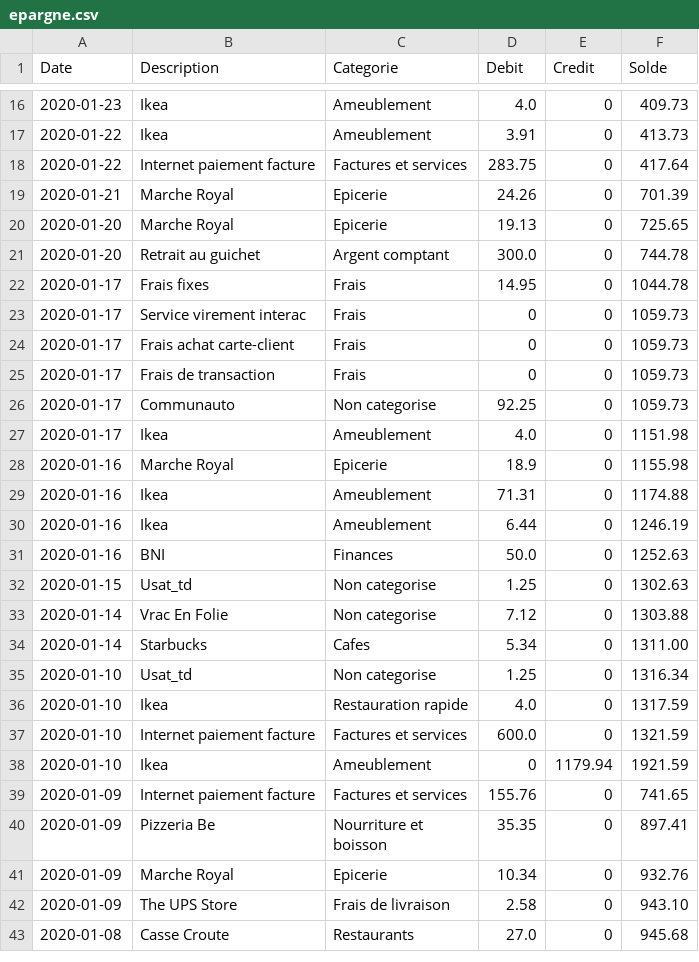
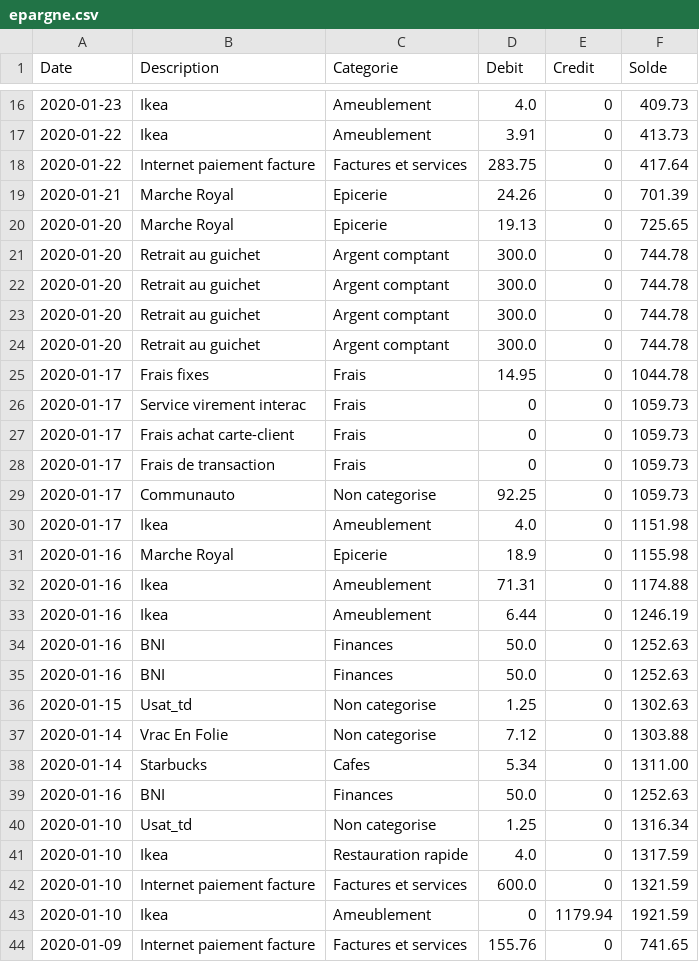
Before and after one commit to cyrillelauzon/utilitaire-budget, a CSV file: epargne.csv, drawn as a sheet; only a part is shown, gaps mark what is left out; the shorter side is filled out with more unchanged rows; the diff names each change by its address in the sheet, - before the commit and + after, or states it on an @@ line.

```diff
--- a/epargne.csv
+++ b/epargne.csv
+row 22: 2020-01-20 | Retrait au guichet | Argent comptant | 300.0 | 0 | 744.78
+row 23: 2020-01-20 | Retrait au guichet | Argent comptant | 300.0 | 0 | 744.78
+row 24: 2020-01-20 | Retrait au guichet | Argent comptant | 300.0 | 0 | 744.78
+row 35: 2020-01-16 | BNI | Finances | 50.0 | 0 | 1252.63
+row 39: 2020-01-16 | BNI | Finances | 50.0 | 0 | 1252.63
```
Also changed, not shown: 3 other files.
